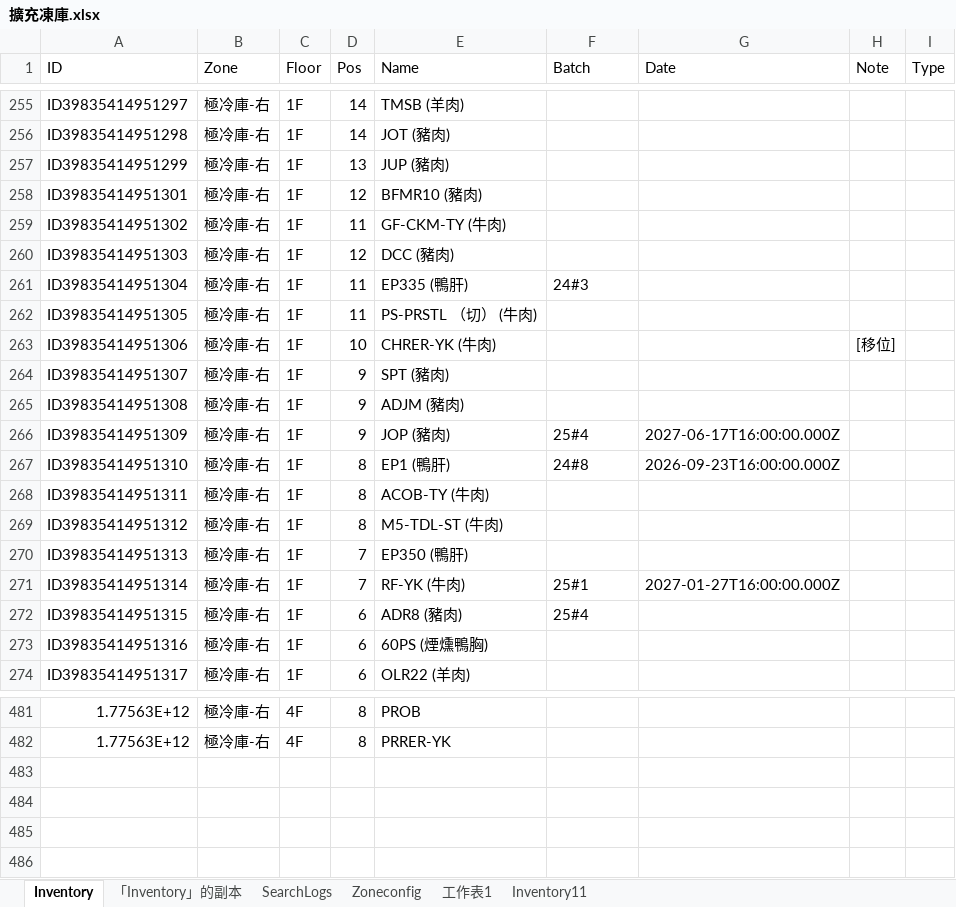
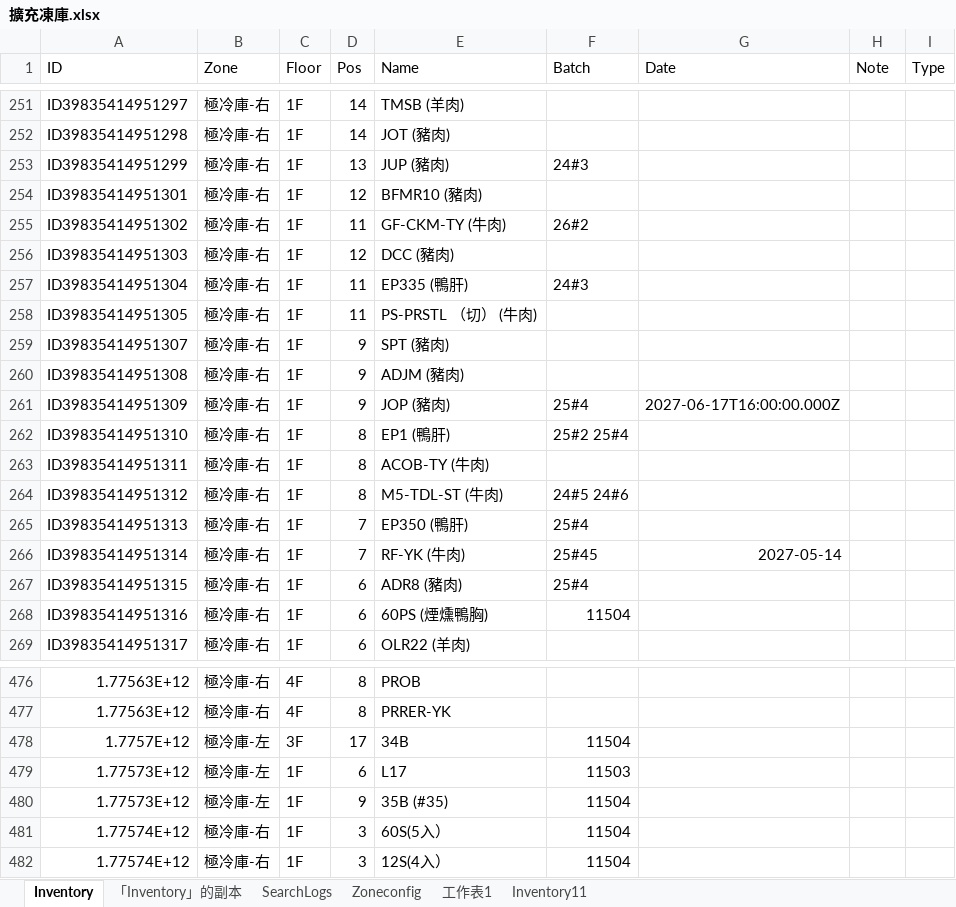
Before and after one commit to mingfonglpg-bit/-1-1, an Excel workbook: 擴充凍庫.xlsx, sheet Inventory, drawn as a sheet; only a part is shown, gaps mark what is left out; values as stored, in another font and other column widths than the file's, no borders; charts and pictures not drawn; removed rows and columns are numbered as before the commit, all else as after; the diff covers the shown part only; the diff names each change by its address in the sheet, - before the commit and + after, or states it on an @@ line.

Commit message:
Add files via upload

```diff
--- a/擴充凍庫.xlsx (sheet Inventory)
+++ b/擴充凍庫.xlsx (sheet Inventory)
-F253 (Batch): (empty)
+F253 (Batch): 24#3
-F255 (Batch): (empty)
+F255 (Batch): 26#2
-row 263: ID39835414951306 | 極冷庫-右 | 1F | 10 | CHRER-YK (牛肉) |  |  | [移位]
-F262 (Batch): 24#8
+F262 (Batch): 25#2 25#4
-G262 (Date): 2026-09-23T16:00:00.000Z
+G262 (Date): (empty)
-F264 (Batch): (empty)
+F264 (Batch): 24#5 24#6
-F265 (Batch): (empty)
+F265 (Batch): 25#4
-F266 (Batch): 25#1
+F266 (Batch): 25#45
-G266 (Date): 2027-01-27T16:00:00.000Z
+G266 (Date): 2027-05-14
-F268 (Batch): (empty)
+F268 (Batch): 11504
+row 478: 1.7757E+12 | 極冷庫-左 | 3F | 17 | 34B | 11504
+row 479: 1.77573E+12 | 極冷庫-左 | 1F | 6 | L17 | 11503
+row 480: 1.77573E+12 | 極冷庫-左 | 1F | 9 | 35B (#35) | 11504
+row 481: 1.77574E+12 | 極冷庫-右 | 1F | 3 | 60S(5入） | 11504
+row 482: 1.77574E+12 | 極冷庫-右 | 1F | 3 | 12S(4入） | 11504
```
Also changed, not shown: 4 removed rows and 27 edited cells elsewhere in this sheet, sheet 「Inventory」的副本.
